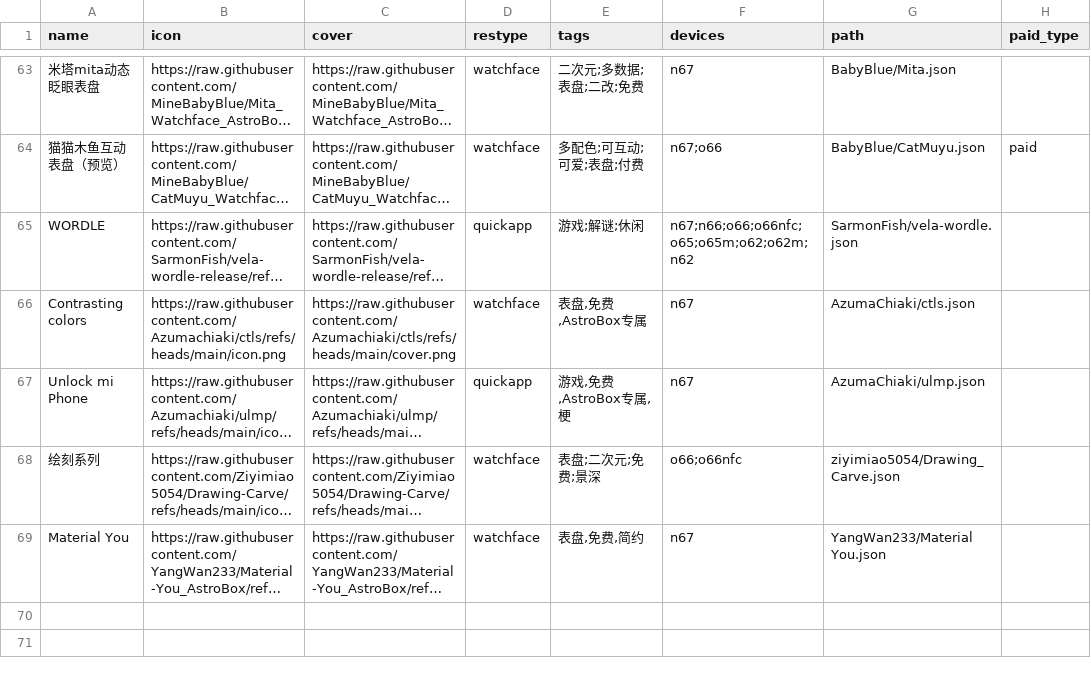
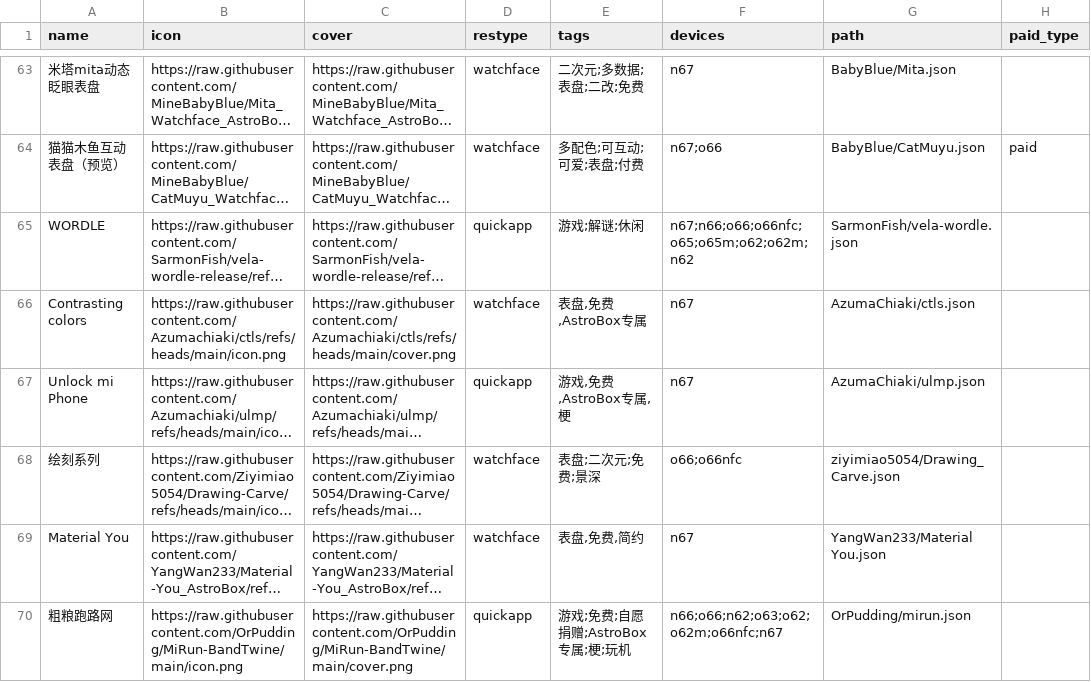
Before and after one commit to Ziyimiao5054/AstroBox-Repo, a CSV file: index.csv, drawn as a sheet; only a part is shown, gaps mark what is left out; long unchanged cells end in …; the diff names each change by its address in the sheet, - before the commit and + after, or states it on an @@ line.

Commit message:
modified:   index.csv renamed:    resources/orpudding/bandtwine.json -> resources/OrPudding/bandtwine.json new file:   resources/OrPudding/mirun.json

```diff
--- a/index.csv
+++ b/index.csv
+row 70: 粗粮跑路网 | https://raw.githubusercontent.com/OrPudding/MiRun-BandTwine/main/icon.png | https://raw.githubusercontent.com/OrPudding/MiRun-BandTwine/main/cover.png | quickapp | 游戏;免费;自愿捐赠;AstroBox专属;梗;玩机 | n66;o66;n62;o63;o62;o62m;o66nfc;n67 | OrPudding/mirun.json
```
Also changed, not shown: 2 other files.
